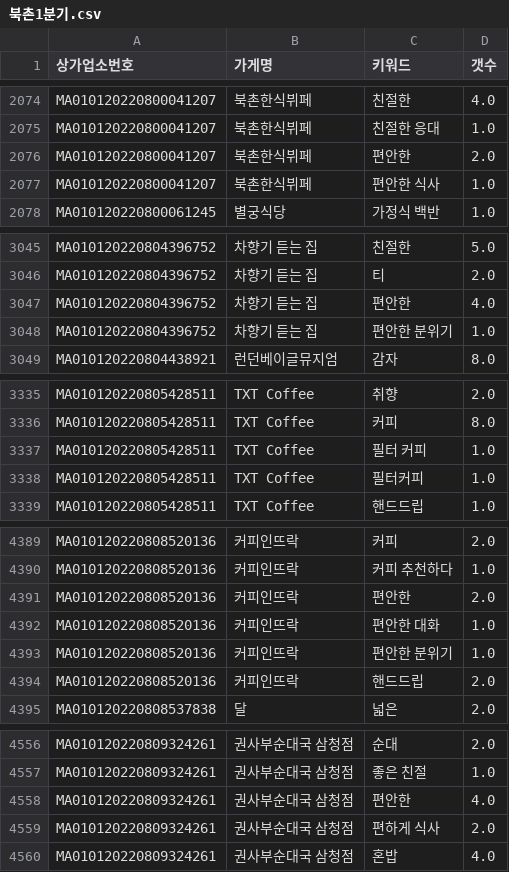
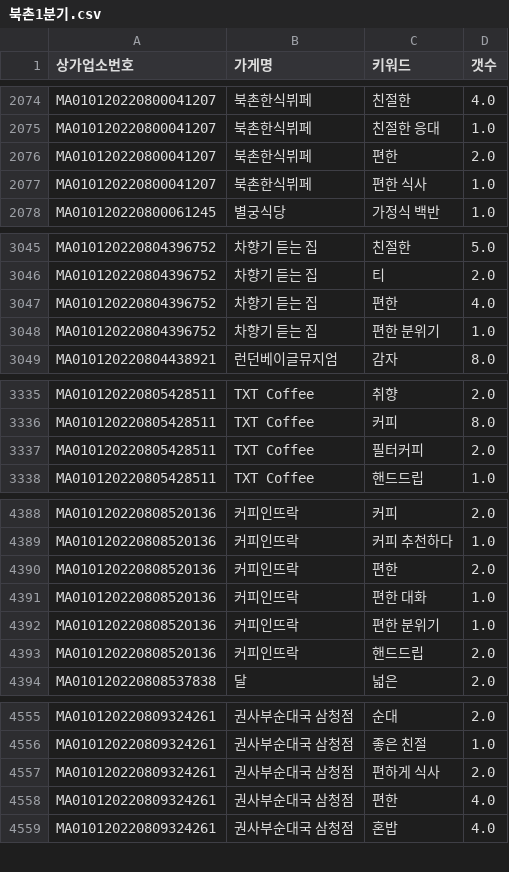
Before and after one commit to TEAM-SMooD/Keyword_Extraction, a CSV file: 1분기 키워드/북촌1분기.csv, drawn as a sheet; only a part is shown, gaps mark what is left out; the diff covers the shown part only.

```diff
--- a/1분기 키워드/북촌1분기.csv
+++ b/1분기 키워드/북촌1분기.csv
@@ -2075,4 +2075,4 @@ MA010120220800041207,북촌한식뷔페,친절한,4.0
 MA010120220800041207,북촌한식뷔페,친절한 응대,1.0
-MA010120220800041207,북촌한식뷔페,편안한,2.0
-MA010120220800041207,북촌한식뷔페,편안한 식사,1.0
+MA010120220800041207,북촌한식뷔페,편한,2.0
+MA010120220800041207,북촌한식뷔페,편한 식사,1.0
 MA010120220800061245,별궁식당,가정식 백반,1.0
@@ -3046,4 +3046,4 @@ MA010120220804396752,차향기 듣는 집,친절한,5.0
 MA010120220804396752,차향기 듣는 집,티,2.0
-MA010120220804396752,차향기 듣는 집,편안한,4.0
-MA010120220804396752,차향기 듣는 집,편안한 분위기,1.0
+MA010120220804396752,차향기 듣는 집,편한,4.0
+MA010120220804396752,차향기 듣는 집,편한 분위기,1.0
 MA010120220804438921,런던베이글뮤지엄,감자,8.0
@@ -3336,4 +3336,3 @@ MA010120220805428511,TXT Coffee,취향,2.0
 MA010120220805428511,TXT Coffee,커피,8.0
-MA010120220805428511,TXT Coffee,필터 커피,1.0
-MA010120220805428511,TXT Coffee,필터커피,1.0
+MA010120220805428511,TXT Coffee,필터커피,2.0
 MA010120220805428511,TXT Coffee,핸드드립,1.0
@@ -4390,5 +4389,5 @@ MA010120220808520136,커피인뜨락,커피,2.0
 MA010120220808520136,커피인뜨락,커피 추천하다,1.0
-MA010120220808520136,커피인뜨락,편안한,2.0
-MA010120220808520136,커피인뜨락,편안한 대화,1.0
-MA010120220808520136,커피인뜨락,편안한 분위기,1.0
+MA010120220808520136,커피인뜨락,편한,2.0
+MA010120220808520136,커피인뜨락,편한 대화,1.0
+MA010120220808520136,커피인뜨락,편한 분위기,1.0
 MA010120220808520136,커피인뜨락,핸드드립,2.0
@@ -4557,4 +4556,4 @@ MA010120220809324261,권사부순대국 삼청점,순대,2.0
 MA010120220809324261,권사부순대국 삼청점,좋은  친절,1.0
-MA010120220809324261,권사부순대국 삼청점,편안한,4.0
 MA010120220809324261,권사부순대국 삼청점,편하게 식사,2.0
+MA010120220809324261,권사부순대국 삼청점,편한,4.0
 MA010120220809324261,권사부순대국 삼청점,혼밥,4.0
```
Also changed, not shown: 37 edited cells elsewhere in this file, 1분기 키워드/1분기_키워드_카운트.csv, 1분기 키워드/북촌키워드.csv, 4 other files.
